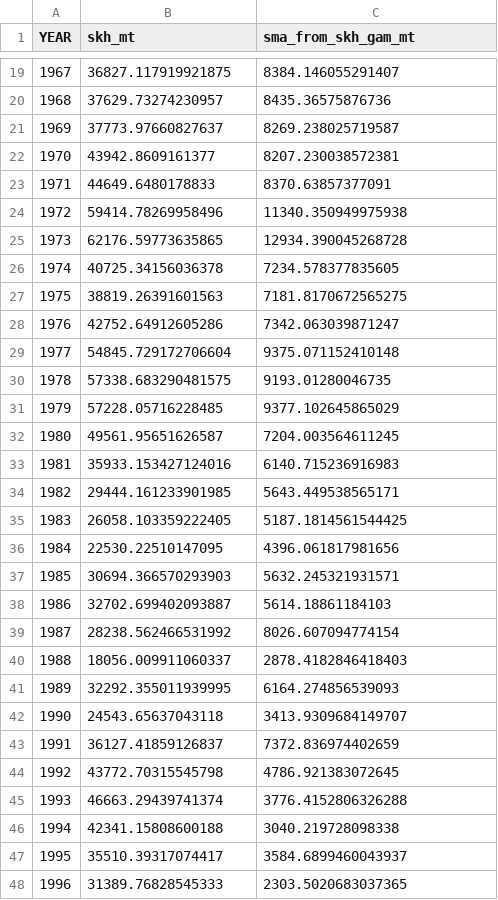
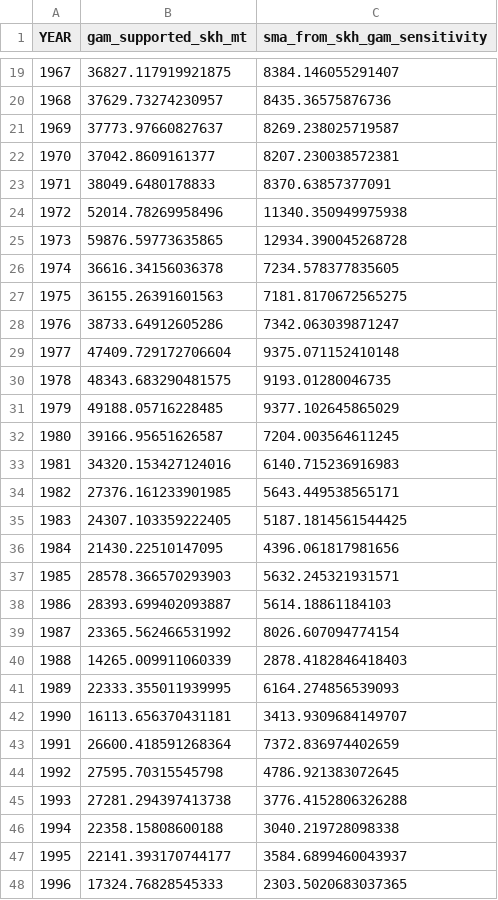
Before and after one commit to iotc-secretariat-admin/iotc-shark-catch-reconstruction, a CSV file: outputs/sma/gam/sma_skh_gam_annual.csv, drawn as a sheet; only a part is shown, gaps mark what is left out; the diff covers the shown part only.

```diff
--- a/outputs/sma/gam/sma_skh_gam_annual.csv
+++ b/outputs/sma/gam/sma_skh_gam_annual.csv
@@ -1 +1 @@
-YEAR,skh_mt,sma_from_skh_gam_mt
+YEAR,gam_supported_skh_mt,sma_from_skh_gam_sensitivity
@@ -21,28 +21,28 @@ YEAR,skh_mt,sma_from_skh_gam_mt
 1969,37773.97660827637,8269.238025719587
-1970,43942.8609161377,8207.230038572381
-1971,44649.6480178833,8370.63857377091
-1972,59414.78269958496,11340.350949975938
-1973,62176.59773635865,12934.390045268728
-1974,40725.34156036378,7234.578377835605
-1975,38819.26391601563,7181.8170672565275
-1976,42752.64912605286,7342.063039871247
-1977,54845.729172706604,9375.071152410148
-1978,57338.683290481575,9193.01280046735
-1979,57228.05716228485,9377.102645865029
-1980,49561.95651626587,7204.003564611245
-1981,35933.153427124016,6140.715236916983
-1982,29444.161233901985,5643.449538565171
-1983,26058.103359222405,5187.1814561544425
-1984,22530.22510147095,4396.061817981656
-1985,30694.366570293903,5632.245321931571
-1986,32702.699402093887,5614.18861184103
-1987,28238.562466531992,8026.607094774154
-1988,18056.009911060337,2878.4182846418403
-1989,32292.355011939995,6164.274856539093
-1990,24543.65637043118,3413.9309684149707
-1991,36127.41859126837,7372.836974402659
-1992,43772.70315545798,4786.921383072645
-1993,46663.29439741374,3776.4152806326288
-1994,42341.15808600188,3040.219728098338
-1995,35510.39317074417,3584.6899460043937
-1996,31389.76828545333,2303.5020683037365
+1970,37042.8609161377,8207.230038572381
+1971,38049.6480178833,8370.63857377091
+1972,52014.78269958496,11340.350949975938
+1973,59876.59773635865,12934.390045268728
+1974,36616.34156036378,7234.578377835605
+1975,36155.26391601563,7181.8170672565275
+1976,38733.64912605286,7342.063039871247
+1977,47409.729172706604,9375.071152410148
+1978,48343.683290481575,9193.01280046735
+1979,49188.05716228485,9377.102645865029
+1980,39166.95651626587,7204.003564611245
+1981,34320.153427124016,6140.715236916983
+1982,27376.161233901985,5643.449538565171
+1983,24307.103359222405,5187.1814561544425
+1984,21430.22510147095,4396.061817981656
+1985,28578.366570293903,5632.245321931571
+1986,28393.699402093887,5614.18861184103
+1987,23365.562466531992,8026.607094774154
+1988,14265.009911060339,2878.4182846418403
+1989,22333.355011939995,6164.274856539093
+1990,16113.656370431181,3413.9309684149707
+1991,26600.418591268364,7372.836974402659
+1992,27595.70315545798,4786.921383072645
+1993,27281.294397413738,3776.4152806326288
+1994,22358.15808600188,3040.219728098338
+1995,22141.393170744177,3584.6899460043937
+1996,17324.76828545333,2303.5020683037365
```
Also changed, not shown: 29 edited cells elsewhere in this file, outputs/bsh/gam/bsh_scenarios_annual.csv, outputs/bsh/gam/bsh_scenarios_annual2.csv, 17 other files.
